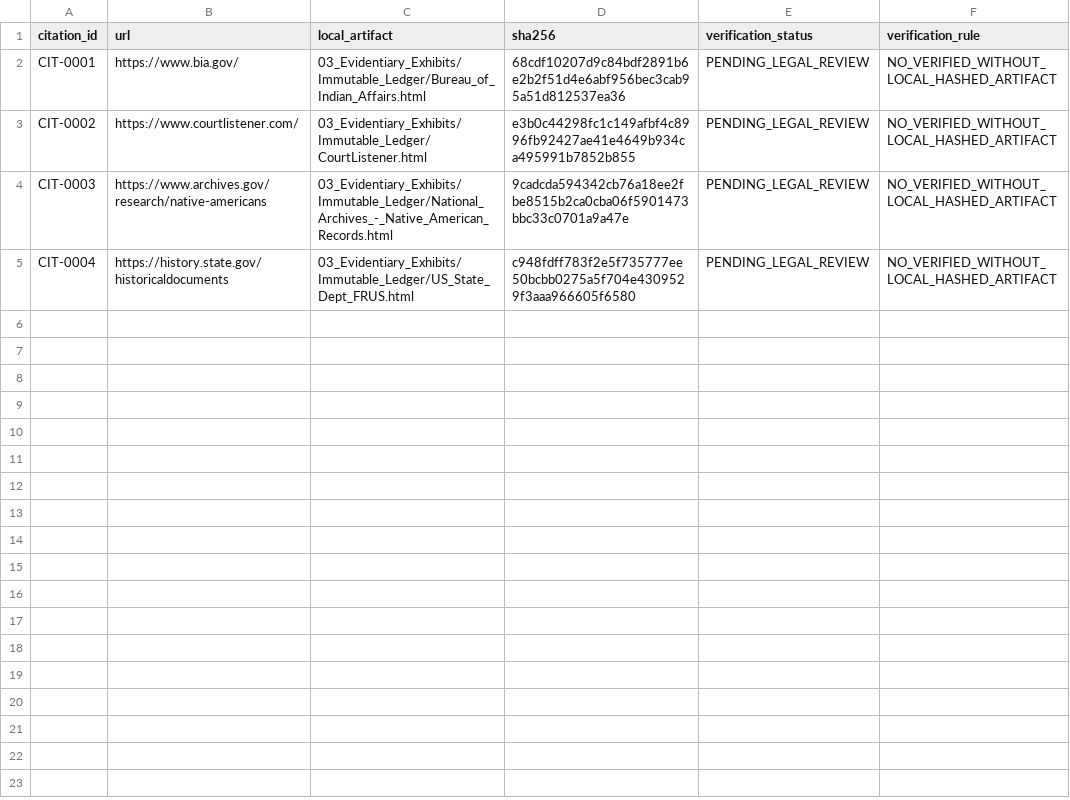
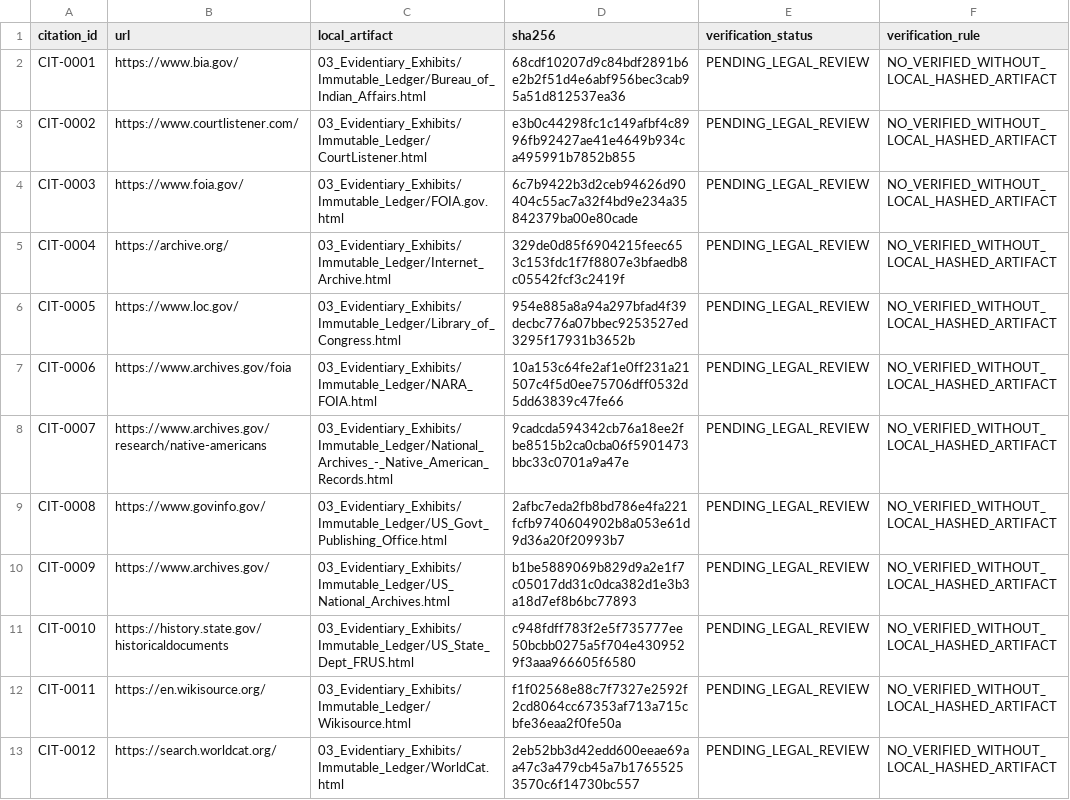
Before and after one commit to GlobalRestitutionAlliance/turtle-island-us-ak-nenana-native-association-master-litigation, a CSV file: 03_Evidentiary_Exhibits/CITATION_INDEX.csv, drawn as a sheet.

Commit message:
Batch 2b: harvest expanded sources, citations, manifests

```diff
--- a/03_Evidentiary_Exhibits/CITATION_INDEX.csv
+++ b/03_Evidentiary_Exhibits/CITATION_INDEX.csv
@@ -3,3 +3,11 @@ CIT-0001,https://www.bia.gov/,03_Evidentiary_Exhibits/Immutable_Ledger/Bureau_of
 CIT-0002,https://www.courtlistener.com/,03_Evidentiary_Exhibits/Immutable_Ledger/CourtListener.html,e3b0c44298fc1c149afbf4c8996fb92427ae41e4649b934ca495991b7852b855,PENDING_LEGAL_REVIEW,NO_VERIFIED_WITHOUT_LOCAL_HASHED_ARTIFACT
-CIT-0003,https://www.archives.gov/research/native-americans,03_Evidentiary_Exhibits/Immutable_Ledger/National_Archives_-_Native_American_Records.html,9cadcda594342cb76a18ee2fbe8515b2ca0cba06f5901473bbc33c0701a9a47e,PENDING_LEGAL_REVIEW,NO_VERIFIED_WITHOUT_LOCAL_HASHED_ARTIFACT
-CIT-0004,https://history.state.gov/historicaldocuments,03_Evidentiary_Exhibits/Immutable_Ledger/US_State_Dept_FRUS.html,c948fdff783f2e5f735777ee50bcbb0275a5f704e4309529f3aaa966605f6580,PENDING_LEGAL_REVIEW,NO_VERIFIED_WITHOUT_LOCAL_HASHED_ARTIFACT
+CIT-0003,https://www.foia.gov/,03_Evidentiary_Exhibits/Immutable_Ledger/FOIA.gov.html,6c7b9422b3d2ceb94626d90404c55ac7a32f4bd9e234a35842379ba00e80cade,PENDING_LEGAL_REVIEW,NO_VERIFIED_WITHOUT_LOCAL_HASHED_ARTIFACT
+CIT-0004,https://archive.org/,03_Evidentiary_Exhibits/Immutable_Ledger/Internet_Archive.html,329de0d85f6904215feec653c153fdc1f7f8807e3bfaedb8c05542fcf3c2419f,PENDING_LEGAL_REVIEW,NO_VERIFIED_WITHOUT_LOCAL_HASHED_ARTIFACT
+CIT-0005,https://www.loc.gov/,03_Evidentiary_Exhibits/Immutable_Ledger/Library_of_Congress.html,954e885a8a94a297bfad4f39decbc776a07bbec9253527ed3295f17931b3652b,PENDING_LEGAL_REVIEW,NO_VERIFIED_WITHOUT_LOCAL_HASHED_ARTIFACT
+CIT-0006,https://www.archives.gov/foia,03_Evidentiary_Exhibits/Immutable_Ledger/NARA_FOIA.html,10a153c64fe2af1e0ff231a21507c4f5d0ee75706dff0532d5dd63839c47fe66,PENDING_LEGAL_REVIEW,NO_VERIFIED_WITHOUT_LOCAL_HASHED_ARTIFACT
+CIT-0007,https://www.archives.gov/research/native-americans,03_Evidentiary_Exhibits/Immutable_Ledger/National_Archives_-_Native_American_Records.html,9cadcda594342cb76a18ee2fbe8515b2ca0cba06f5901473bbc33c0701a9a47e,PENDING_LEGAL_REVIEW,NO_VERIFIED_WITHOUT_LOCAL_HASHED_ARTIFACT
+CIT-0008,https://www.govinfo.gov/,03_Evidentiary_Exhibits/Immutable_Ledger/US_Govt_Publishing_Office.html,2afbc7eda2fb8bd786e4fa221fcfb9740604902b8a053e61d9d36a20f20993b7,PENDING_LEGAL_REVIEW,NO_VERIFIED_WITHOUT_LOCAL_HASHED_ARTIFACT
+CIT-0009,https://www.archives.gov/,03_Evidentiary_Exhibits/Immutable_Ledger/US_National_Archives.html,b1be5889069b829d9a2e1f7c05017dd31c0dca382d1e3b3a18d7ef8b6bc77893,PENDING_LEGAL_REVIEW,NO_VERIFIED_WITHOUT_LOCAL_HASHED_ARTIFACT
+CIT-0010,https://history.state.gov/historicaldocuments,03_Evidentiary_Exhibits/Immutable_Ledger/US_State_Dept_FRUS.html,c948fdff783f2e5f735777ee50bcbb0275a5f704e4309529f3aaa966605f6580,PENDING_LEGAL_REVIEW,NO_VERIFIED_WITHOUT_LOCAL_HASHED_ARTIFACT
+CIT-0011,https://en.wikisource.org/,03_Evidentiary_Exhibits/Immutable_Ledger/Wikisource.html,f1f02568e88c7f7327e2592f2cd8064cc67353af713a715cbfe36eaa2f0fe50a,PENDING_LEGAL_REVIEW,NO_VERIFIED_WITHOUT_LOCAL_HASHED_ARTIFACT
+CIT-0012,https://search.worldcat.org/,03_Evidentiary_Exhibits/Immutable_Ledger/WorldCat.html,2eb52bb3d42edd600eeae69aa47c3a479cb45a7b17655253570c6f14730bc557,PENDING_LEGAL_REVIEW,NO_VERIFIED_WITHOUT_LOCAL_HASHED_ARTIFACT
```
Also changed, not shown: 32 other files.
